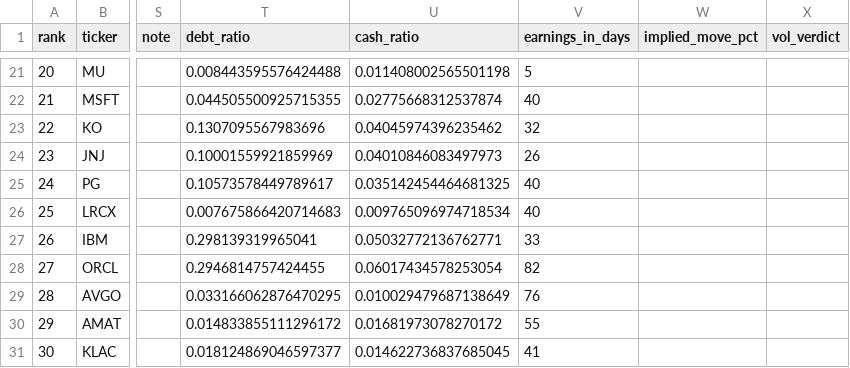
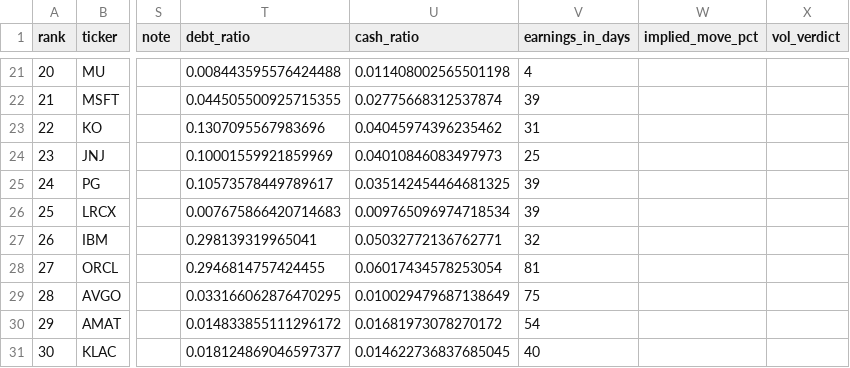
Before and after one commit to akaban01/stocks, a CSV file: public/signals.csv, drawn as a sheet; only a part is shown, gaps mark what is left out; the diff covers the shown part only; the diff names each change by its address in the sheet, - before the commit and + after, or states it on an @@ line.

```diff
--- a/public/signals.csv
+++ b/public/signals.csv
-V21 (earnings_in_days): 5
+V21 (earnings_in_days): 4
-V22 (earnings_in_days): 40
+V22 (earnings_in_days): 39
-V23 (earnings_in_days): 32
+V23 (earnings_in_days): 31
-V24 (earnings_in_days): 26
+V24 (earnings_in_days): 25
-V25:V26 (earnings_in_days): 40
+V25:V26 (earnings_in_days): 39
-V27 (earnings_in_days): 33
+V27 (earnings_in_days): 32
-V28 (earnings_in_days): 82
+V28 (earnings_in_days): 81
-V29 (earnings_in_days): 76
+V29 (earnings_in_days): 75
-V30 (earnings_in_days): 55
+V30 (earnings_in_days): 54
-V31 (earnings_in_days): 41
+V31 (earnings_in_days): 40
```
Also changed, not shown: 36 edited cells elsewhere in this file, 4 other files.
